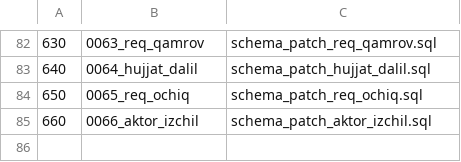
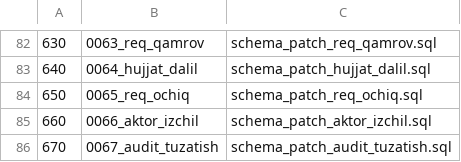
Before and after one commit to abdukarimmirzayev48-cmyk/tender-ai, a TSV file: migratsiya_manifest.tsv, drawn as a sheet; only a part is shown, gaps mark what is left out.

```diff
--- a/migratsiya_manifest.tsv
+++ b/migratsiya_manifest.tsv
@@ -85 +85,2 @@
 660	0066_aktor_izchil	schema_patch_aktor_izchil.sql
+670	0067_audit_tuzatish	schema_patch_audit_tuzatish.sql
```
Also changed, not shown: 3 other files.
